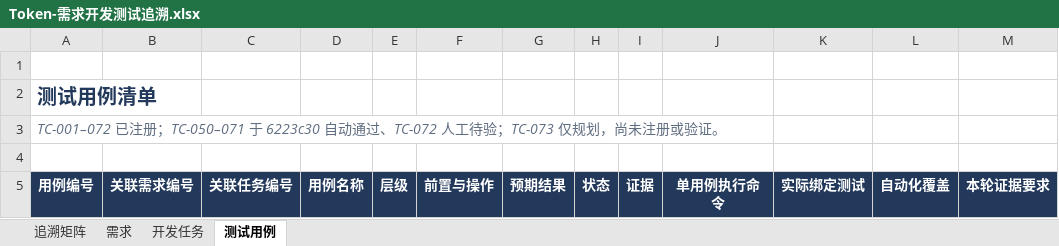
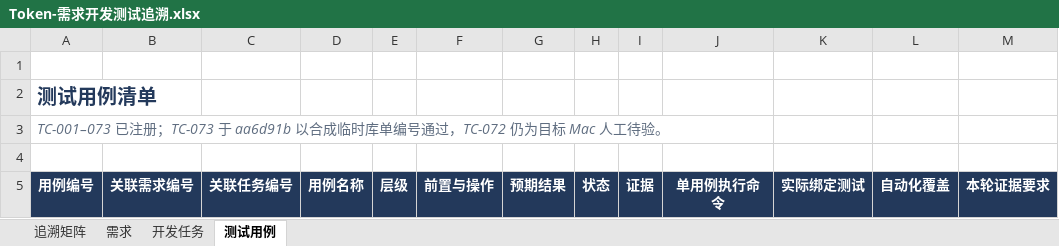
Before and after one commit to lzhe72/Token, an Excel workbook: outputs/20261002-token-docs/Token-需求开发测试追溯.xlsx, sheet 测试用例, drawn as a sheet; only a part is shown; values as stored, in another font and other column widths than the file's, no borders; the diff covers the shown part only; the diff names each change by its address in the sheet, - before the commit and + after, or states it on an @@ line.

```diff
--- a/outputs/20261002-token-docs/Token-需求开发测试追溯.xlsx (sheet 测试用例)
+++ b/outputs/20261002-token-docs/Token-需求开发测试追溯.xlsx (sheet 测试用例)
-A3 (用例编号): TC-001–072 已注册；TC-050–071 于 6223c30 自动通过、TC-072 人工待验；TC-073 仅规划，尚未注册或验证。
+A3 (用例编号): TC-001–073 已注册；TC-073 于 aa6d91b 以合成临时库单编号通过，TC-072 仍为目标 Mac 人工待验。
```
Also changed, not shown: 7 edited cells elsewhere in this sheet, sheet 开发任务, sheet 需求, sheet 追溯矩阵, 9 other files.
